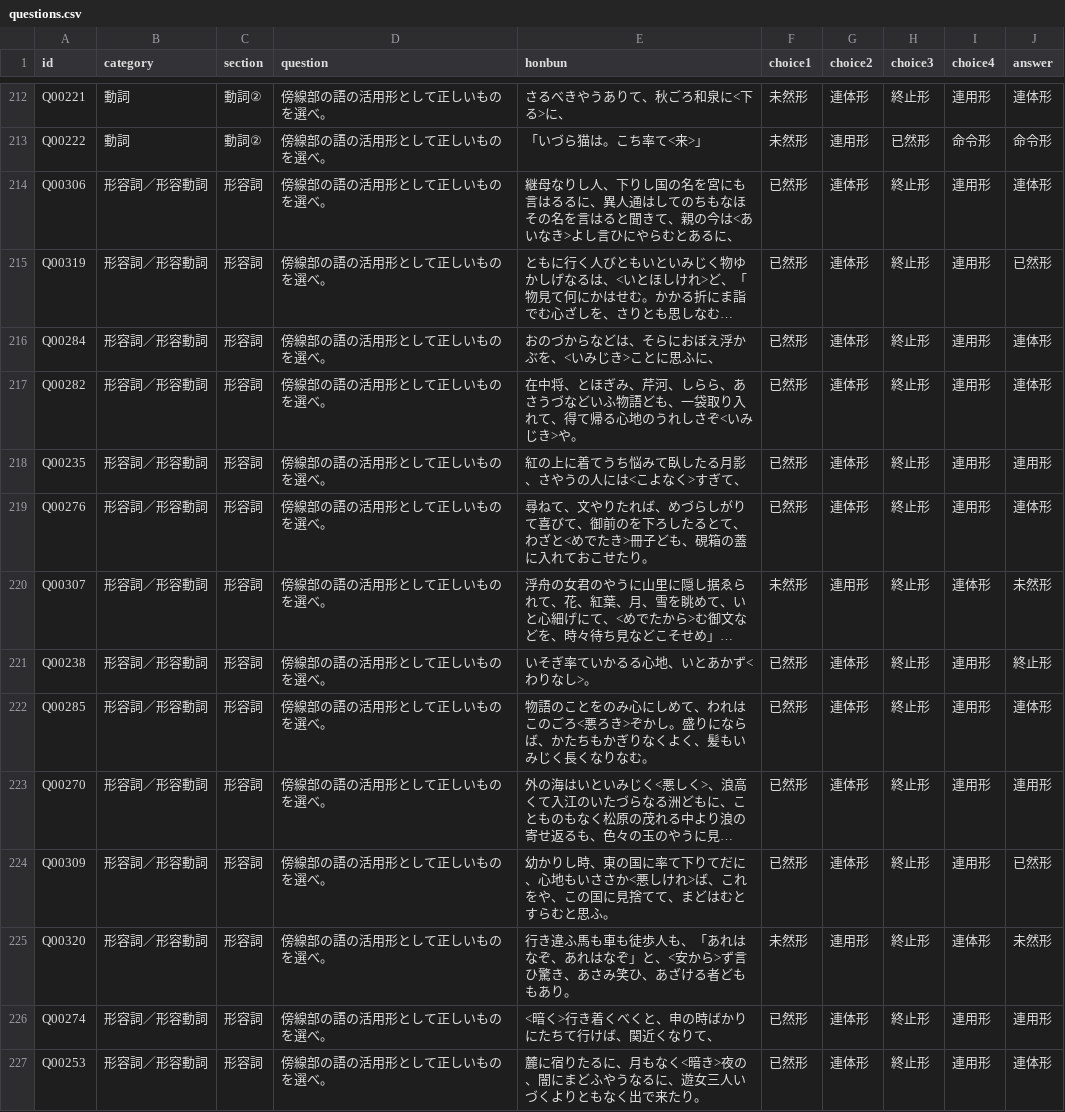
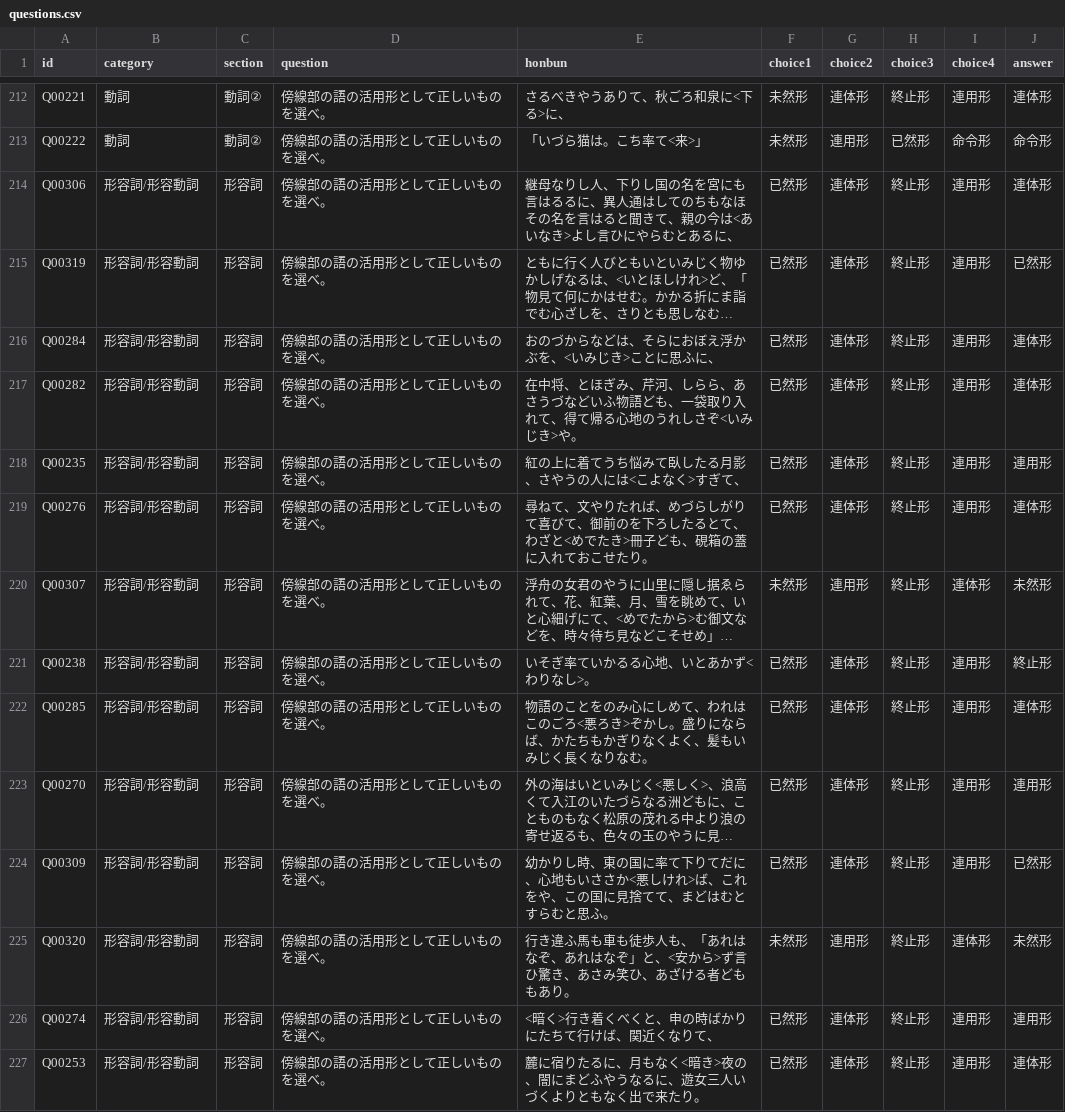
Before and after one commit to nzn060624/kobun-learning-demo, a CSV file: questions.csv, drawn as a sheet; only a part is shown, gaps mark what is left out; long unchanged cells end in …; the diff covers the shown part only; the diff names each change by its address in the sheet, - before the commit and + after, or states it on an @@ line.

Commit message:
Add files via upload

```diff
--- a/questions.csv
+++ b/questions.csv
-B214:B227 (category): 形容詞／形容動詞
+B214:B227 (category): 形容詞/形容動詞
```
Also changed, not shown: 91 edited cells elsewhere in this file.
